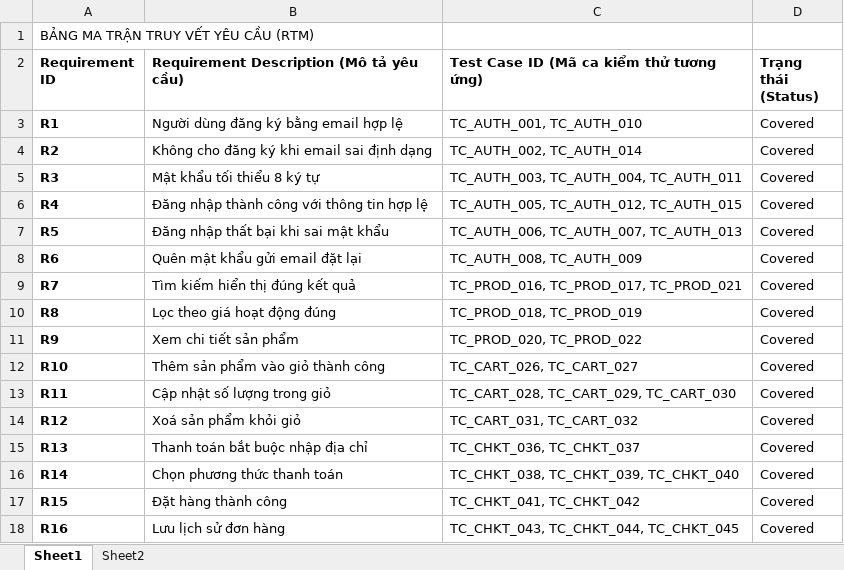
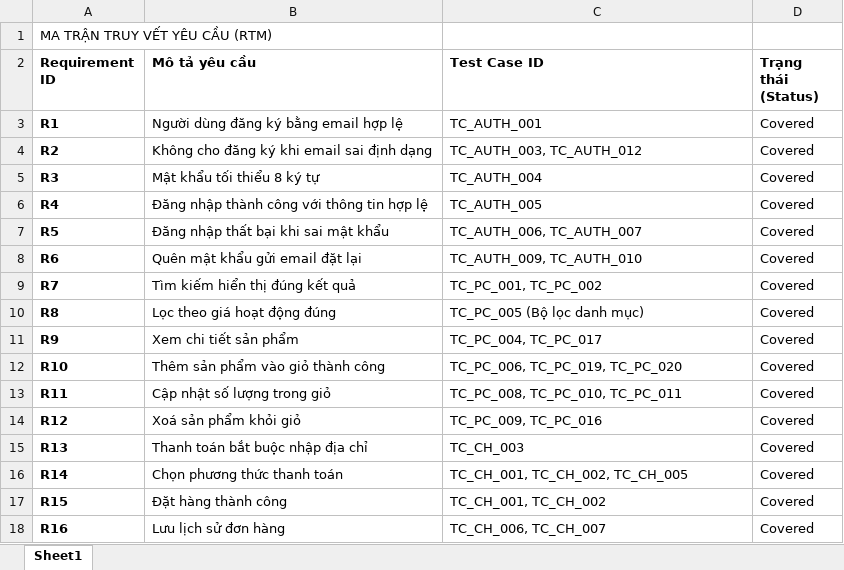
Before and after one commit to NguyenTrongDoan100205/KiemThuPM, an Excel workbook: 03_RTM/Book2.xlsx, sheet Sheet1, drawn as a sheet; values as stored, in another font and other column widths than the file's, no borders; the diff names each change by its address in the sheet, - before the commit and + after, or states it on an @@ line.

```diff
--- a/03_RTM/Book2.xlsx (sheet Sheet1)
+++ b/03_RTM/Book2.xlsx (sheet Sheet1)
-sheet tab: Sheet2
-A1 (Requirement ID): BẢNG MA TRẬN TRUY VẾT YÊU CẦU (RTM)
+A1 (Requirement ID): MA TRẬN TRUY VẾT YÊU CẦU (RTM)
-B2: Requirement Description (Mô tả yêu cầu)
+B2: Mô tả yêu cầu
-C2: Test Case ID (Mã ca kiểm thử tương ứng)
+C2: Test Case ID
-C3 (Test Case ID): TC_AUTH_001, TC_AUTH_010
+C3 (Test Case ID): TC_AUTH_001
-C4 (Test Case ID): TC_AUTH_002, TC_AUTH_014
+C4 (Test Case ID): TC_AUTH_003, TC_AUTH_012
-C5 (Test Case ID): TC_AUTH_003, TC_AUTH_004, TC_AUTH_011
+C5 (Test Case ID): TC_AUTH_004
-C6 (Test Case ID): TC_AUTH_005, TC_AUTH_012, TC_AUTH_015
+C6 (Test Case ID): TC_AUTH_005
-C7 (Test Case ID): TC_AUTH_006, TC_AUTH_007, TC_AUTH_013
+C7 (Test Case ID): TC_AUTH_006, TC_AUTH_007
-C8 (Test Case ID): TC_AUTH_008, TC_AUTH_009
+C8 (Test Case ID): TC_AUTH_009, TC_AUTH_010
-C9 (Test Case ID): TC_PROD_016, TC_PROD_017, TC_PROD_021
+C9 (Test Case ID): TC_PC_001, TC_PC_002
-C10 (Test Case ID): TC_PROD_018, TC_PROD_019
+C10 (Test Case ID): TC_PC_005 (Bộ lọc danh mục)
-C11 (Test Case ID): TC_PROD_020, TC_PROD_022
+C11 (Test Case ID): TC_PC_004, TC_PC_017
-C12 (Test Case ID): TC_CART_026, TC_CART_027
+C12 (Test Case ID): TC_PC_006, TC_PC_019, TC_PC_020
-C13 (Test Case ID): TC_CART_028, TC_CART_029, TC_CART_030
+C13 (Test Case ID): TC_PC_008, TC_PC_010, TC_PC_011
-C14 (Test Case ID): TC_CART_031, TC_CART_032
+C14 (Test Case ID): TC_PC_009, TC_PC_016
-C15 (Test Case ID): TC_CHKT_036, TC_CHKT_037
+C15 (Test Case ID): TC_CH_003
-C16 (Test Case ID): TC_CHKT_038, TC_CHKT_039, TC_CHKT_040
+C16 (Test Case ID): TC_CH_001, TC_CH_002, TC_CH_005
-C17 (Test Case ID): TC_CHKT_041, TC_CHKT_042
+C17 (Test Case ID): TC_CH_001, TC_CH_002
-C18 (Test Case ID): TC_CHKT_043, TC_CHKT_044, TC_CHKT_045
+C18 (Test Case ID): TC_CH_006, TC_CH_007
```
Also changed, not shown: 02_Test_Cases/Book1.xlsx, 04_Bug_Reports/Book3.xlsx, 3 other files.
